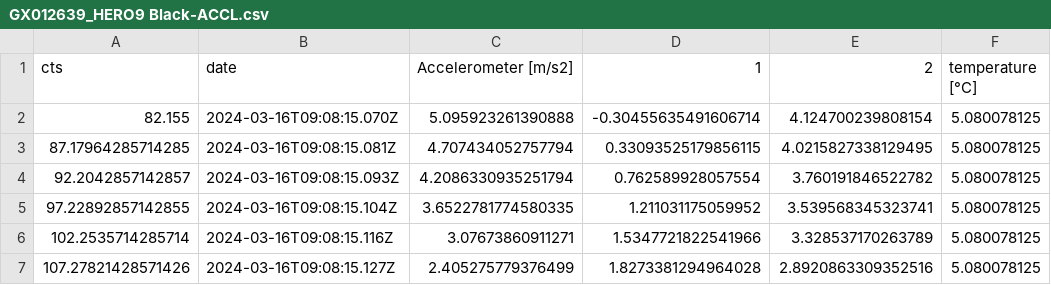
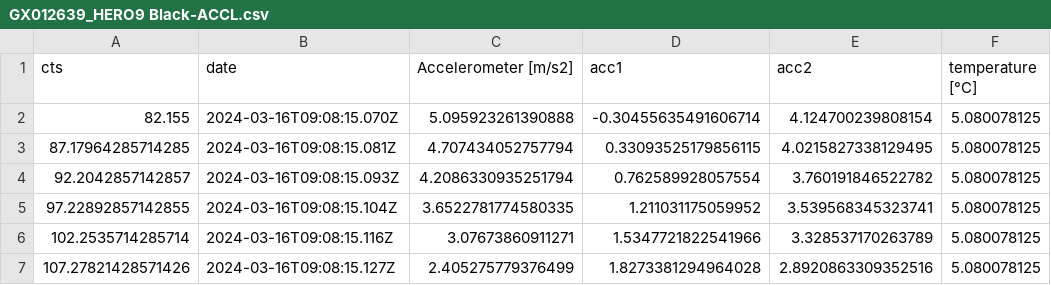
Before and after one commit to Chrismorel7/S.O.S---Safety-On-Snow, a CSV file: DataSet/csvFiles/Originals/GX012639_HERO9 Black-ACCL.csv, drawn as a sheet; only a part is shown.

```diff
--- a/DataSet/csvFiles/Originals/GX012639_HERO9 Black-ACCL.csv
+++ b/DataSet/csvFiles/Originals/GX012639_HERO9 Black-ACCL.csv
@@ -1,2 +1,2 @@
-cts,date,Accelerometer [m/s2],1,2,temperature [°C]
+cts,date,Accelerometer [m/s2],acc1,acc2,temperature [°C]
 82.155,2024-03-16T09:08:15.070Z,5.095923261390888,-0.30455635491606714,4.124700239808154,5.080078125
```
Also changed, not shown: DataSet/csvFiles/Originals/GX012639_HERO9 Black-GYRO.csv, 5 other files.
